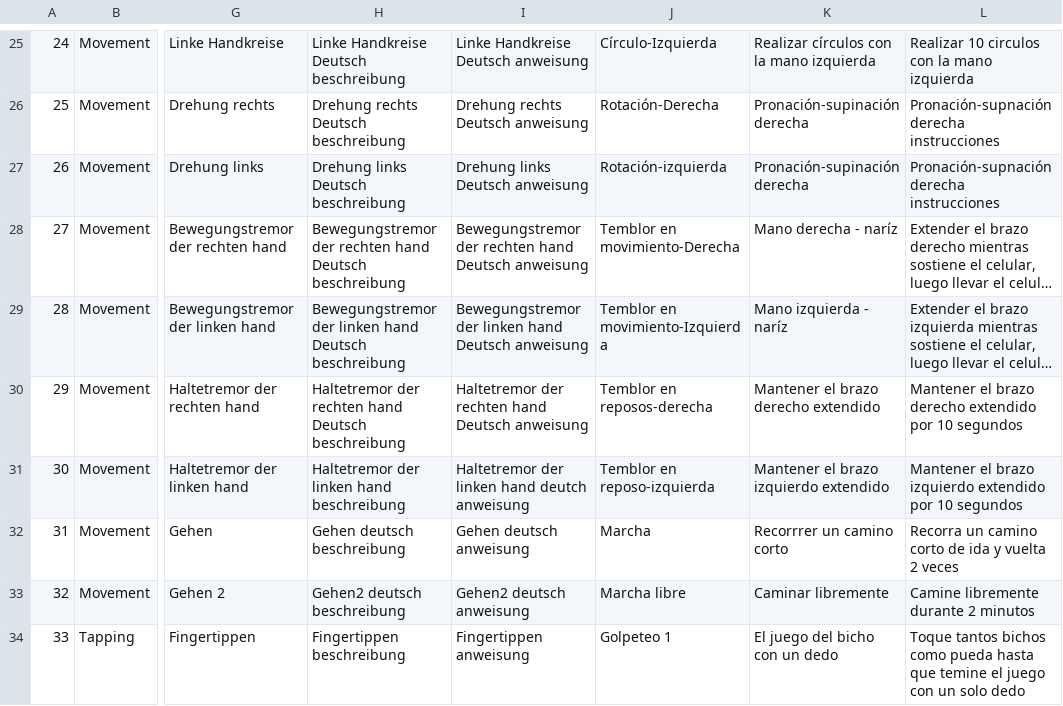
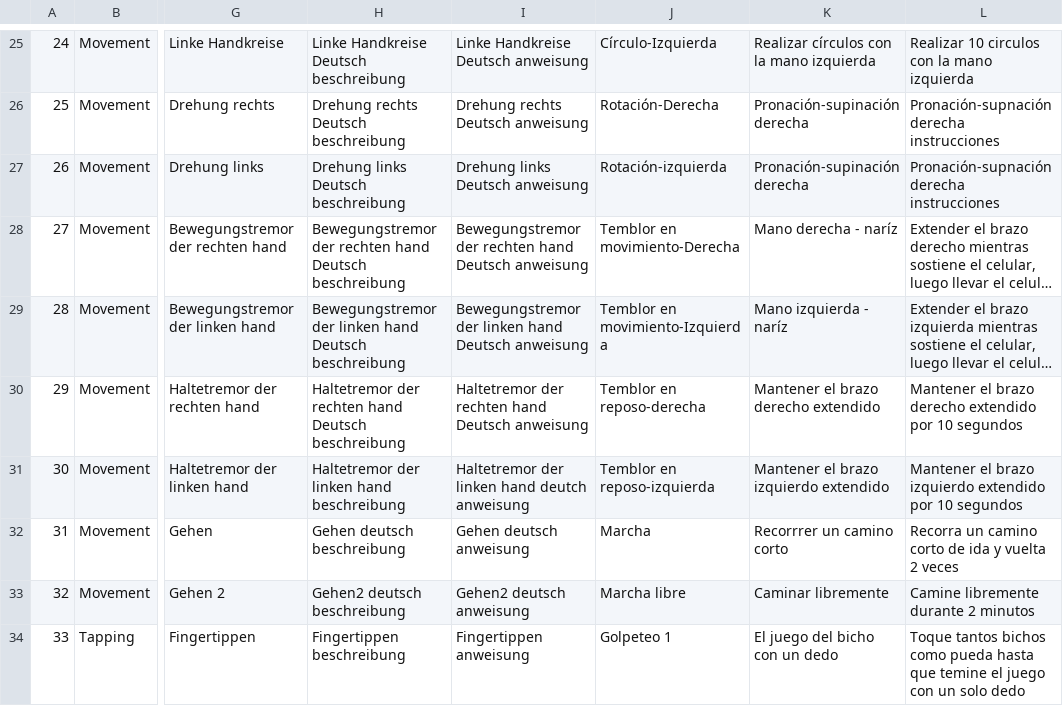
Before and after one commit to SAGI-FAU/SMA2, a CSV file: app/src/main/assets/instructions.csv, drawn as a sheet; only a part is shown, gaps mark what is left out; long unchanged cells end in …; the diff names each change by its address in the sheet, - before the commit and + after, or states it on an @@ line.

```diff
--- a/app/src/main/assets/instructions.csv
+++ b/app/src/main/assets/instructions.csv
-J30: Temblor en reposos-derecha
+J30: Temblor en reposo-derecha
```
Also changed, not shown: 16 other files.
